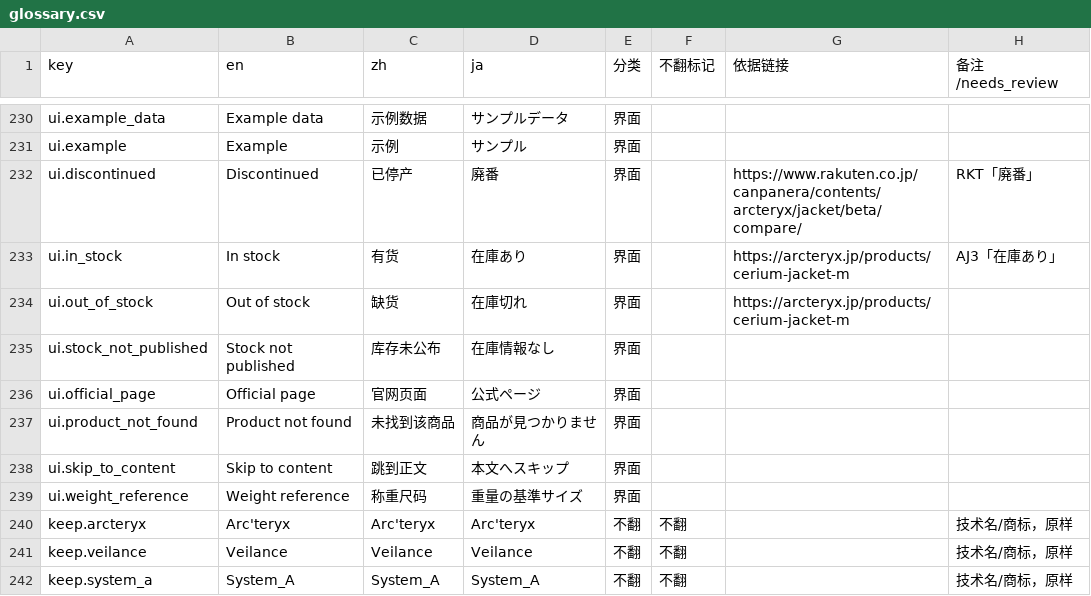
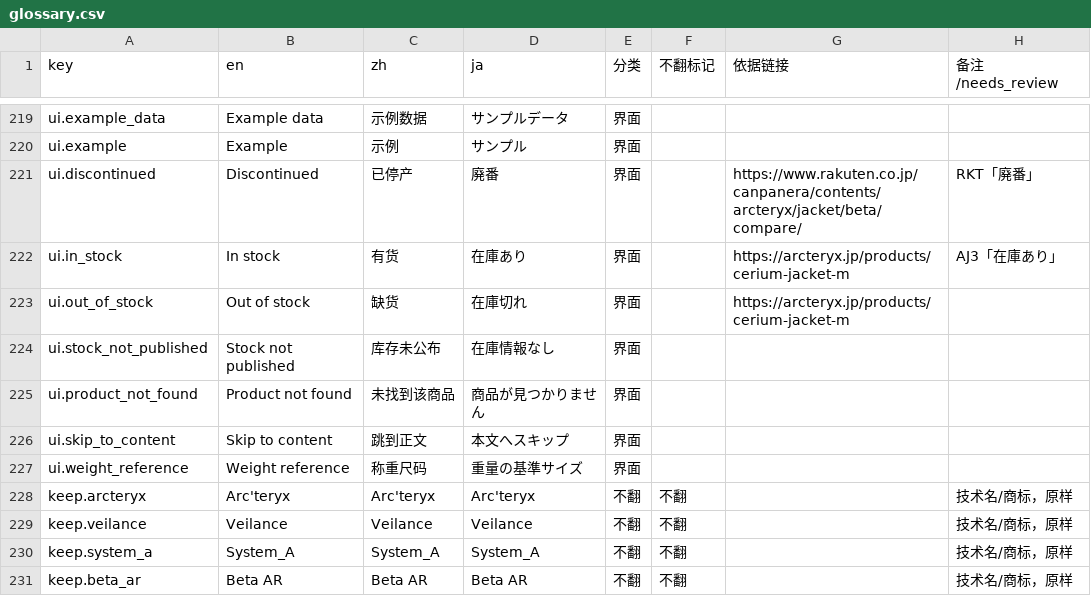
Before and after one commit to devgyo/rangeset, a CSV file: docs/i18n/glossary.csv, drawn as a sheet; only a part is shown, gaps mark what is left out; the shorter side is filled out with more unchanged rows; the diff covers the shown part only; the diff names each change by its address in the sheet, - before the commit and + after, or states it on an @@ line.

```diff
--- a/docs/i18n/glossary.csv
+++ b/docs/i18n/glossary.csv
-row 236: ui.official_page | Official page | 官网页面 | 公式ページ | 界面
```
Also changed, not shown: 13 removed rows elsewhere in this file, 17 other files.
